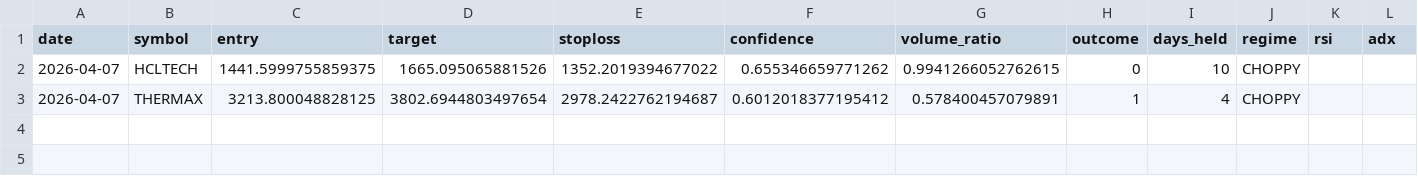
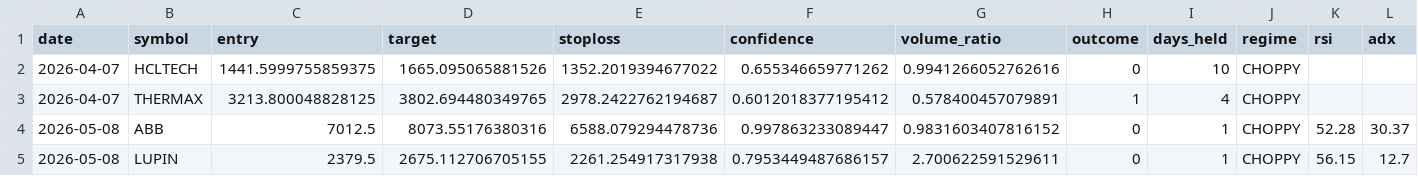
Before and after one commit to KaushOps/Swingmaster, a CSV file: backend/data/outcome_log.csv, drawn as a sheet; only a part is shown; rows hold the shown columns only; the diff names each change by its address in the sheet, - before the commit and + after, or states it on an @@ line.

Commit message:
release(v6.1.0): Per-Symbol R:R Scaling with FMP Integration
Major Features:
- Per-symbol adaptive R:R scaling based on average ATR%
  * Low-vol (<2%): 3x targets, 1.5x stops
  * Mid-vol (2-4%): 4x targets, 2x stops
  * High-vol (>4%): 5x targets, 2x stops
- Fixed ATR band training for consistent ML calibration
- Ledger snapshot system (save/restore/list endpoints)
- FMP API integration:
  * Earnings blackout filter (±2 days)
  * US Treasury yield curve macro features

Improvements:
- US HC win rate: 38.8% → 40.3%
- Atomic ledger writes to prevent corruption
- Backend-only snapshot APIs
- Clean re-seed with proper status resolution

Deployment:
- Added Dockerfile for containerized deployment
- Added systemd service file for VM deployment
- Added install.sh automated installer
- Added nginx.conf with CORS and security headers
- Updated README with v6.1.0 features and deployment guide

Files Added:
- Dockerfile, deploy/install.sh, deploy/nginx.conf
- deploy/tradeflex.service
- backend/data/ledger_snapshots/, backend/data/us_macro_cache.json
- backend/data/earnings_blackout_cache.json

Files Modified:
- backend/main.py: Snapshot APIs, fixed ATR band logic
- backend/ml_model.py: _us_rr_multipliers, _compute_symbol_atr_band
- backend/data_fetcher.py: FMP earnings and treasury fetchers
- README.md: v6.1.0 documentation

```diff
--- a/backend/data/outcome_log.csv
+++ b/backend/data/outcome_log.csv
-G2 (volume_ratio): 0.9941266052762615
+G2 (volume_ratio): 0.9941266052762616
-D3 (target): 3802.6944803497654
+D3 (target): 3802.694480349765
+row 4: 2026-05-08 | ABB | 7012.5 | 8073.55176380316 | 6588.079294478736 | 0.997863233089447 | 0.9831603407816152 | 0 | 1 | CHOPPY | 52.28 | 30.37
+row 5: 2026-05-08 | LUPIN | 2379.5 | 2675.112706705155 | 2261.254917317938 | 0.7953449487686157 | 2.700622591529611 | 0 | 1 | CHOPPY | 56.15 | 12.7
```
Also changed, not shown: 17 other files.
